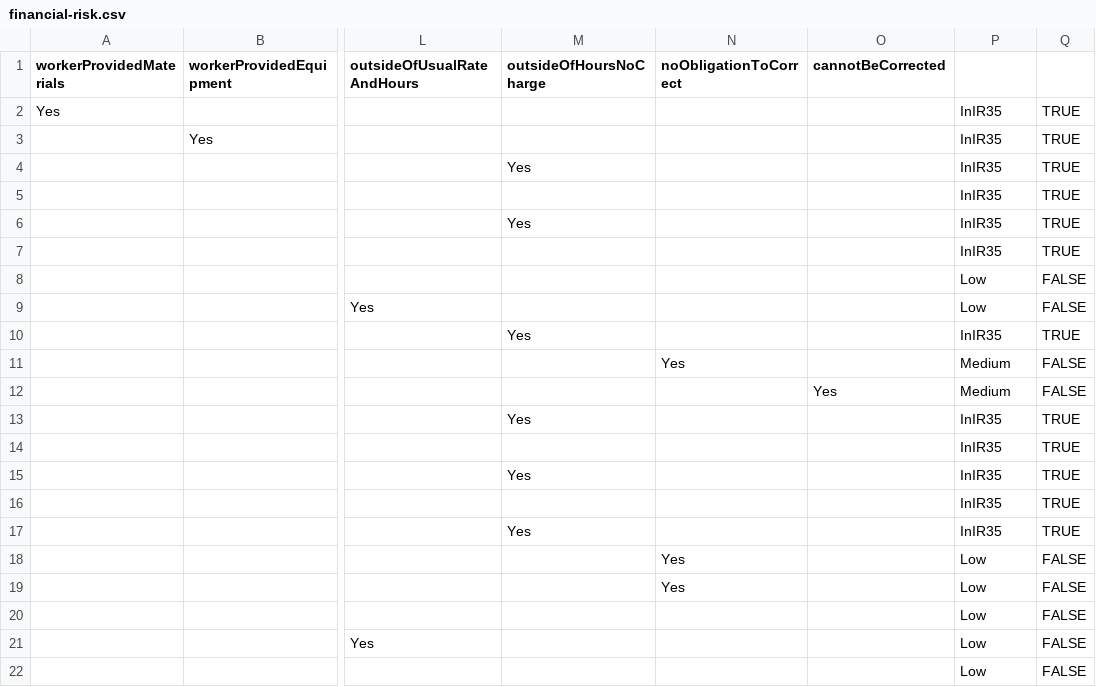
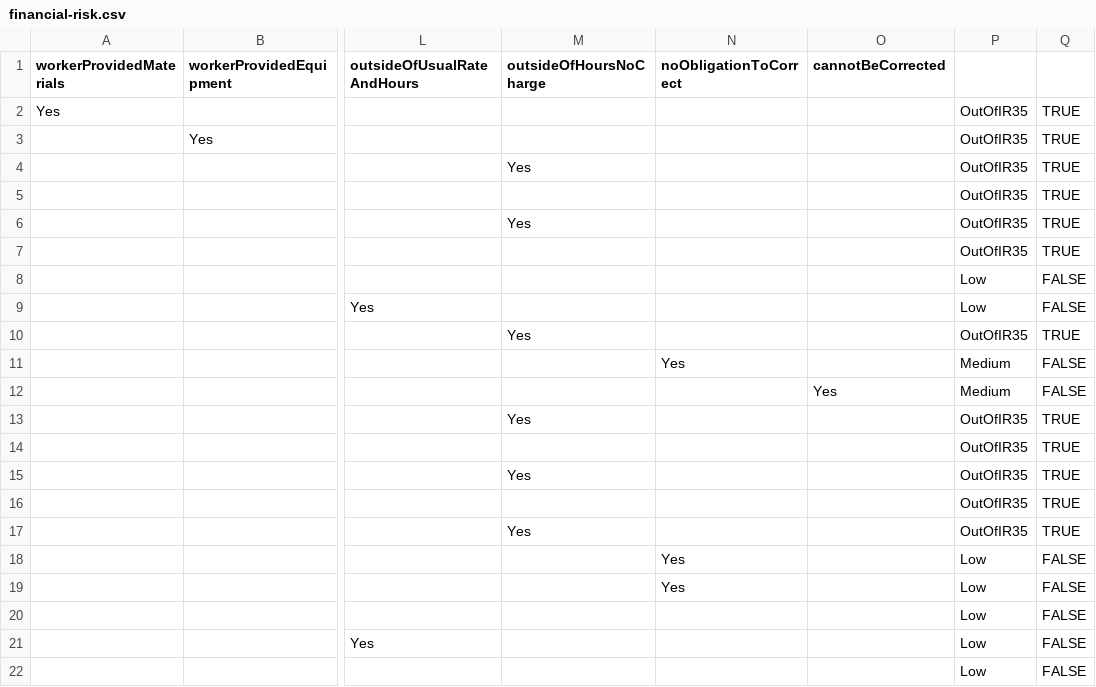
Before and after one commit to chris-mac/off-payroll-decision, a CSV file: conf/tables/1.0.0-final/financial-risk.csv, drawn as a sheet; only a part is shown, gaps mark what is left out; the diff names each change by its address in the sheet, - before the commit and + after, or states it on an @@ line.

Commit message:
1.0.0-final financialRisk uplift

```diff
--- a/conf/tables/1.0.0-final/financial-risk.csv
+++ b/conf/tables/1.0.0-final/financial-risk.csv
-P2:P7: InIR35
+P2:P7: OutOfIR35
-P10: InIR35
+P10: OutOfIR35
-P13:P17: InIR35
+P13:P17: OutOfIR35
```
Also changed, not shown: 5 other files.
